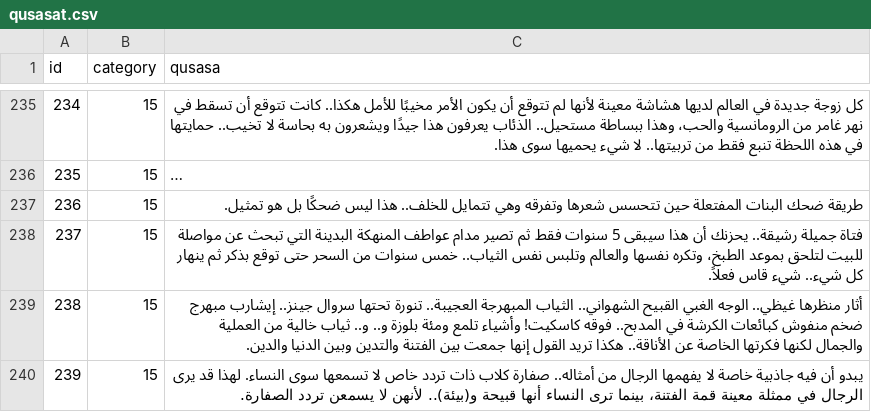
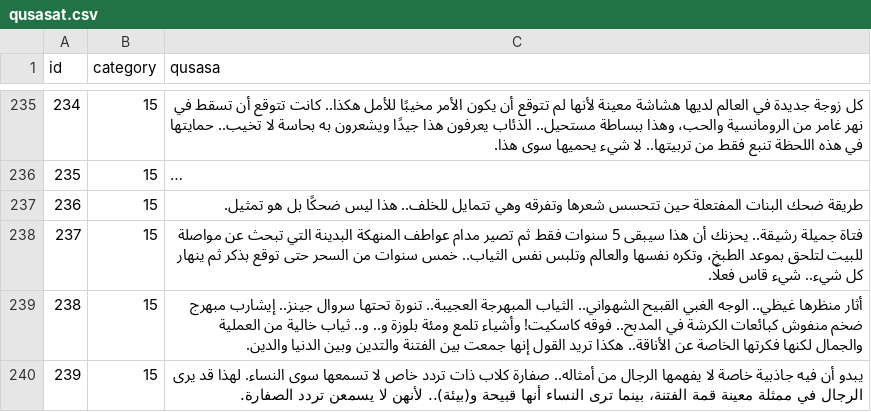
Before and after one commit to hammady/qusasat, a CSV file: data/qusasat.csv, drawn as a sheet; only a part is shown, gaps mark what is left out; long unchanged cells end in ….

Commit message:
Update qusasat.csv

```diff
--- a/data/qusasat.csv
+++ b/data/qusasat.csv
@@ -257,3 +257,3 @@ id,category,qusasa
 236,15,طريقة ضحك البنات المفتعلة حين تتحسس شعرها وتفرقه وهي تتمايل للخلف.. هذا ليس ضحكًا بل هو تمثيل.
-237,15,فتاة جميلة رشيقة.. يحزنك أن هذا سيبقى 5 سنوات فقط ثم تصير مدام عواطف المنهكة البدينة التي تبحث عن مواصلة للبيت لتلحق بموعد الطبخ، وتكره نفسها والعالم وتلبس نفس الثياب.. خمس سنوات من السحر حتى توقع بذكر ثم ينهار كل شيء.. شيء قاس فعلاً.
+237,15,فتاة جميلة رشيقة.. يحزنك أن هذا سيبقى 5 سنوات فقط ثم تصير مدام عواطف المنهكة البدينة التي تبحث عن مواصلة للبيت لتلحق بموعد الطبخ، وتكره نفسها والعالم وتلبس نفس الثياب.. خمس سنوات من السحر حتى توقع بذكر ثم ينهار كل شيء.. شيء قاس فعلًا.
 238,15,أثار منظرها غيظي.. الوجه الغبي القبيح الشهواني.. الثياب المبهرجة العجيبة.. تنورة تحتها سروال جينز.. إيشارب مبهرج ضخم منفوش كبائعات الكرشة في المدبح.. فوقه كاسكيت! وأشياء تلمع ومئة بلوزة و.. و.. ثياب خالية من العملية والجمال لكنها فكرتها الخاصة عن الأناقة.. هكذا تريد القول إنها جمعت بين الفتنة والتدين وبين الدنيا والدين.
```
